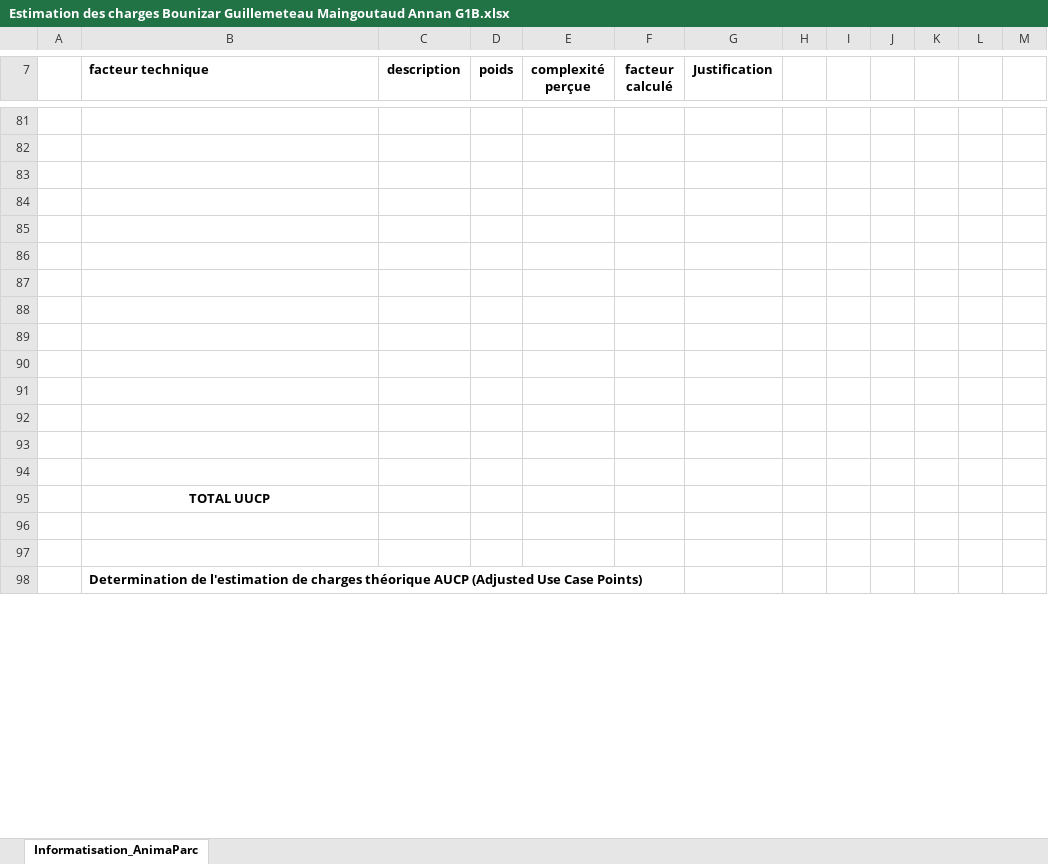
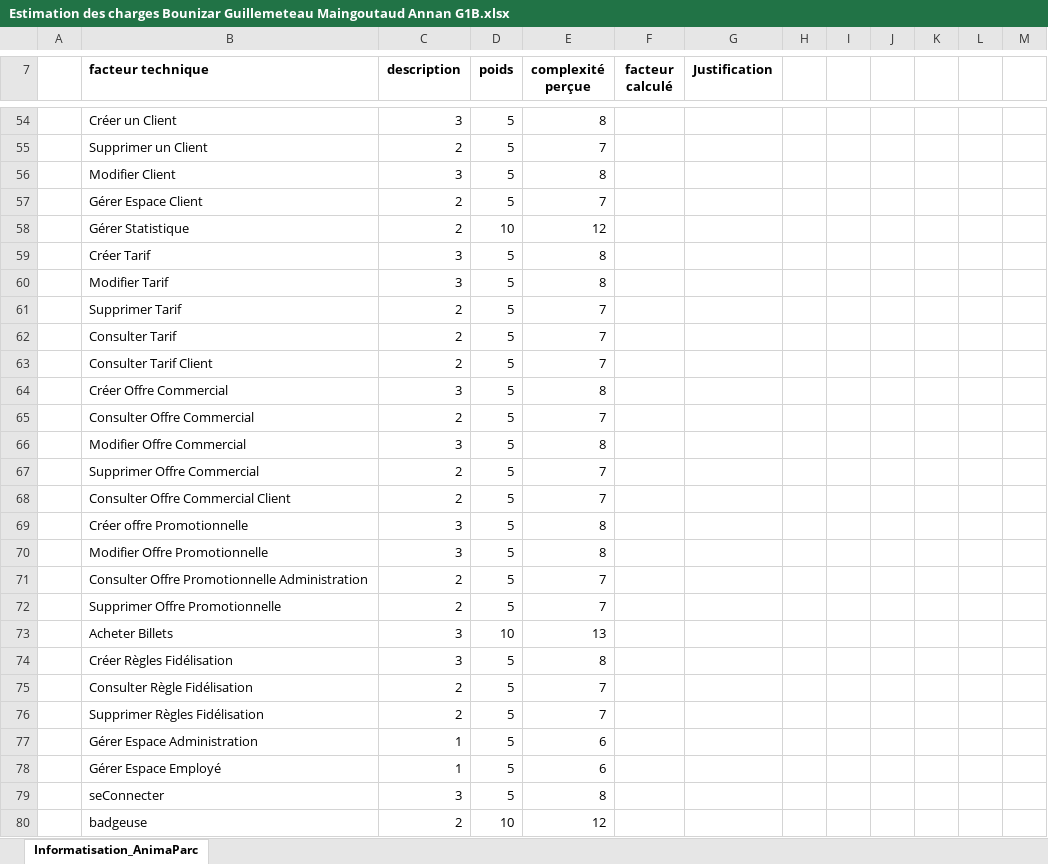
Before and after one commit to JeffAnnan/TheParcProject, an Excel workbook: Estimation des charges Bounizar Guillemeteau Maingoutaud Annan G1B.xlsx, sheet Informatisation_AnimaParc, drawn as a sheet; only a part is shown, gaps mark what is left out; the shorter side is filled out with more unchanged rows; values as stored, in another font and other column widths than the file's, no borders; removed rows and columns are numbered as before the commit, all else as after; the diff covers the shown part only; the diff names each change by its address in the sheet, - before the commit and + after, or states it on an @@ line.

```diff
--- a/Estimation des charges Bounizar Guillemeteau Maingoutaud Annan G1B.xlsx (sheet Informatisation_AnimaParc)
+++ b/Estimation des charges Bounizar Guillemeteau Maingoutaud Annan G1B.xlsx (sheet Informatisation_AnimaParc)
-row 54: (empty)
+row 54:  | Créer un Client | 3 | 5 | 8
-row 55: (empty)
+row 55:  | Supprimer un Client | 2 | 5 | 7
-row 56: (empty)
+row 56:  | Modifier Client | 3 | 5 | 8
-row 57: (empty)
+row 57:  | Gérer Espace Client | 2 | 5 | 7
-row 58: (empty)
+row 58:  | Gérer Statistique | 2 | 10 | 12
-row 59: (empty)
+row 59:  | Créer Tarif | 3 | 5 | 8
-row 60: (empty)
+row 60:  | Modifier Tarif | 3 | 5 | 8
-row 61: (empty)
+row 61:  | Supprimer Tarif | 2 | 5 | 7
-row 62: (empty)
+row 62:  | Consulter Tarif | 2 | 5 | 7
-row 63: (empty)
+row 63:  | Consulter Tarif Client | 2 | 5 | 7
-row 64: (empty)
+row 64:  | Créer Offre Commercial | 3 | 5 | 8
-row 65: (empty)
+row 65:  | Consulter Offre Commercial | 2 | 5 | 7
-row 66: (empty)
+row 66:  | Modifier Offre Commercial | 3 | 5 | 8
-row 67: (empty)
+row 67:  | Supprimer Offre Commercial | 2 | 5 | 7
-row 95:  | TOTAL UUCP
+row 68:  | Consulter Offre Commercial Client | 2 | 5 | 7
+row 69:  | Créer offre Promotionnelle | 3 | 5 | 8
+row 70:  | Modifier Offre Promotionnelle | 3 | 5 | 8
+row 71:  | Consulter Offre Promotionnelle Administration | 2 | 5 | 7
+row 72:  | Supprimer Offre Promotionnelle | 2 | 5 | 7
+row 73:  | Acheter Billets | 3 | 10 | 13
+row 74:  | Créer Règles Fidélisation | 3 | 5 | 8
+row 75:  | Consulter Règle Fidélisation | 2 | 5 | 7
+row 76:  | Supprimer Règles Fidélisation | 2 | 5 | 7
+row 77:  | Gérer Espace Administration | 1 | 5 | 6
+row 78:  | Gérer Espace Employé | 1 | 5 | 6
+row 79:  | seConnecter | 3 | 5 | 8
+row 80:  | badgeuse | 2 | 10 | 12
```
Also changed, not shown: 37 added rows, 28 removed rows and 2 edited cells elsewhere in this sheet.
